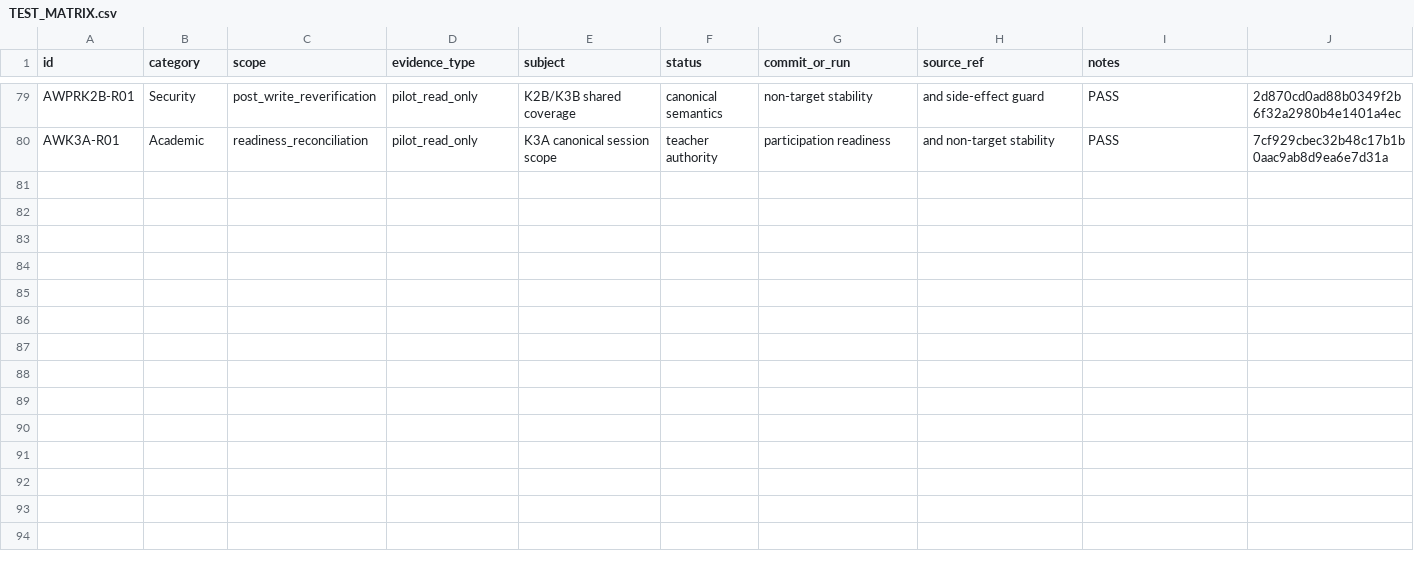
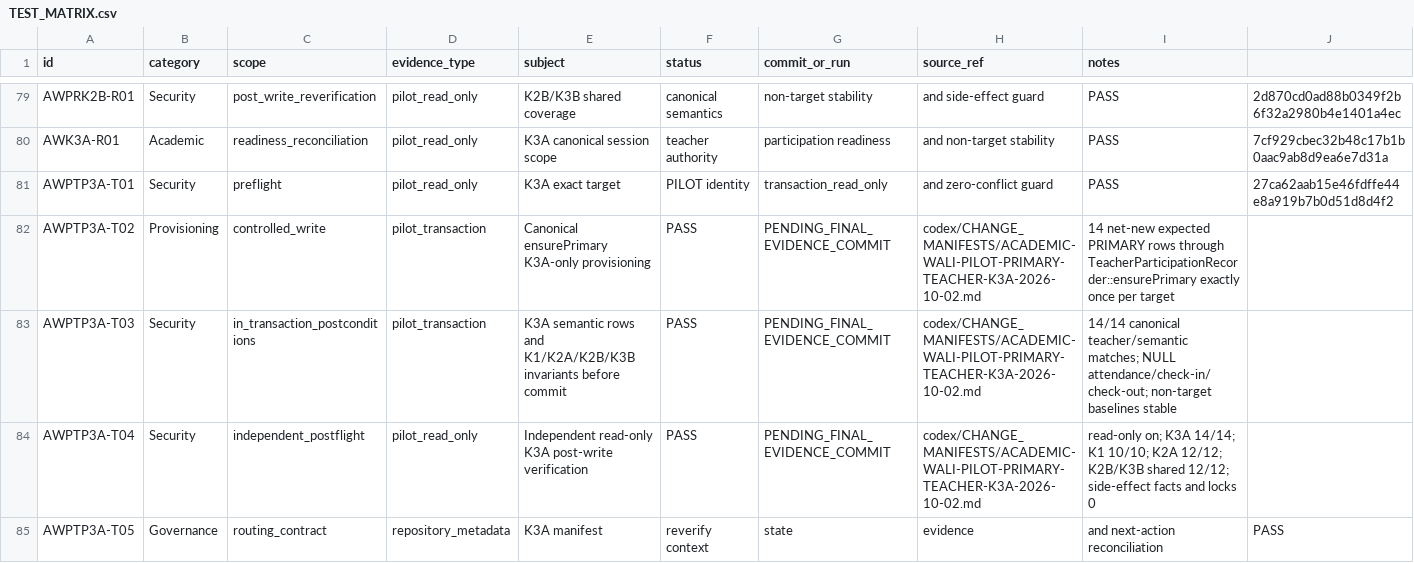
Before and after one commit to whyarby72/SISTEM-IMTAQ, a CSV file: TEST_MATRIX.csv, drawn as a sheet; only a part is shown, gaps mark what is left out; rows hold the shown columns only; the diff names each change by its address in the sheet, - before the commit and + after, or states it on an @@ line.

Commit message:
chore: close K3A teacher participation provisioning

```diff
--- a/TEST_MATRIX.csv
+++ b/TEST_MATRIX.csv
+row 81: AWPTP3A-T01 | Security | preflight | pilot_read_only | K3A exact target | PILOT identity | transaction_read_only | and zero-conflict guard | PASS | 27ca62aab15e46fdffe44e8a919b7b0d51d8d4f2
+row 82: AWPTP3A-T02 | Provisioning | controlled_write | pilot_transaction | Canonical ensurePrimary K3A-only provisioning | PASS | PENDING_FINAL_EVIDENCE_COMMIT | codex/CHANGE_MANIFESTS/ACADEMIC-WALI-PILOT-PRIMARY-TEACHER-K3A-2026-10-02.md | 14 net-new expected PRIMARY rows through TeacherParticipationRecorder::ensurePrimary exactly once per target
+row 83: AWPTP3A-T03 | Security | in_transaction_postconditions | pilot_transaction | K3A semantic rows and K1/K2A/K2B/K3B invariants before commit | PASS | PENDING_FINAL_EVIDENCE_COMMIT | codex/CHANGE_MANIFESTS/ACADEMIC-WALI-PILOT-PRIMARY-TEACHER-K3A-2026-10-02.md | 14/14 canonical teacher/semantic matches; NULL attendance/check-in/check-out; non-target baselines stable
+row 84: AWPTP3A-T04 | Security | independent_postflight | pilot_read_only | Independent read-only K3A post-write verification | PASS | PENDING_FINAL_EVIDENCE_COMMIT | codex/CHANGE_MANIFESTS/ACADEMIC-WALI-PILOT-PRIMARY-TEACHER-K3A-2026-10-02.md | read-only on; K3A 14/14; K1 10/10; K2A 12/12; K2B/K3B shared 12/12; side-effect facts and locks 0
+row 85: AWPTP3A-T05 | Governance | routing_contract | repository_metadata | K3A manifest | reverify context | state | evidence | and next-action reconciliation | PASS
```
Also changed, not shown: 6 other files.
